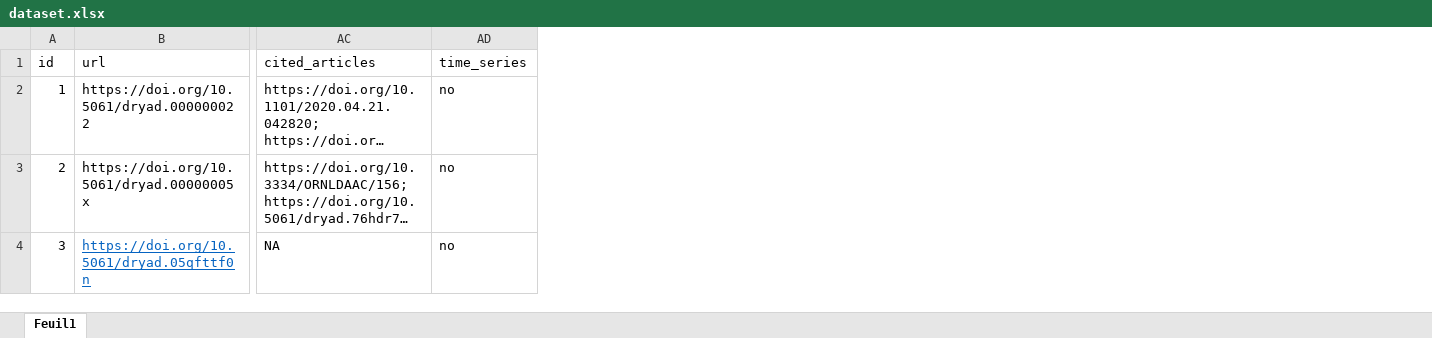
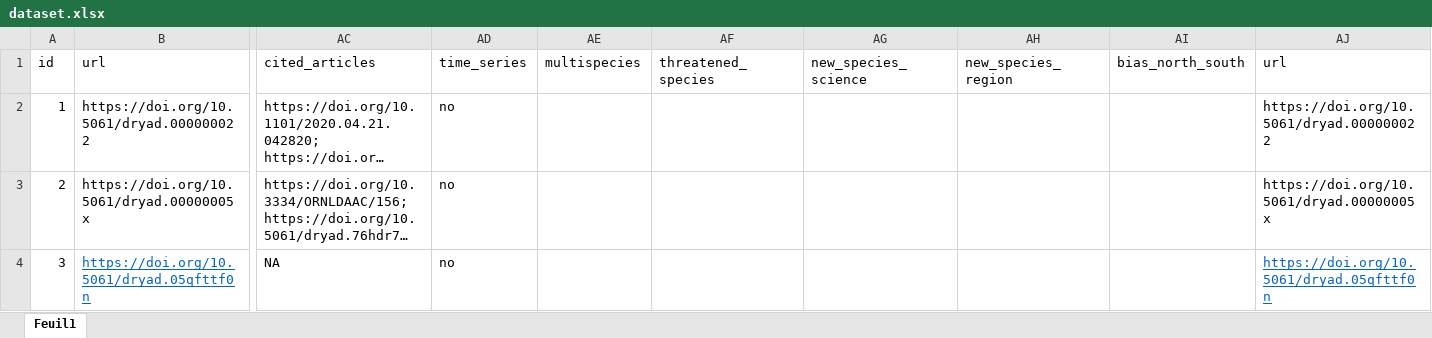
Before and after one commit to SarahVal/automated_datset_retrieval, an Excel workbook: data/dataset.xlsx, sheet Feuil1, drawn as a sheet; only a part is shown, gaps mark what is left out; long unchanged cells end in …; values as stored, in another font and other column widths than the file's, no borders; the diff covers the shown part only; the diff names each change by its address in the sheet, - before the commit and + after, or states it on an @@ line.

Commit message:
UDATED DATASET to add columns for assessing modulators

```diff
--- a/data/dataset.xlsx (sheet Feuil1)
+++ b/data/dataset.xlsx (sheet Feuil1)
+column AE (multispecies), empty
+column AF (threatened_species), empty
+column AG (new_species_science), empty
+column AH (new_species_region), empty
+column AI (bias_north_south), empty
+column AJ (url), rows 2-4: https://doi.org/10.5061/dryad.000000022 | https://doi.org/10.5061/dryad.00000005x | https://doi.org/10.5061/dryad.05qfttf0n
```
Also changed, not shown: 2 edited cells and cell formats elsewhere in this sheet, data/df_taxa_fig.xlsx, 4 other files.
